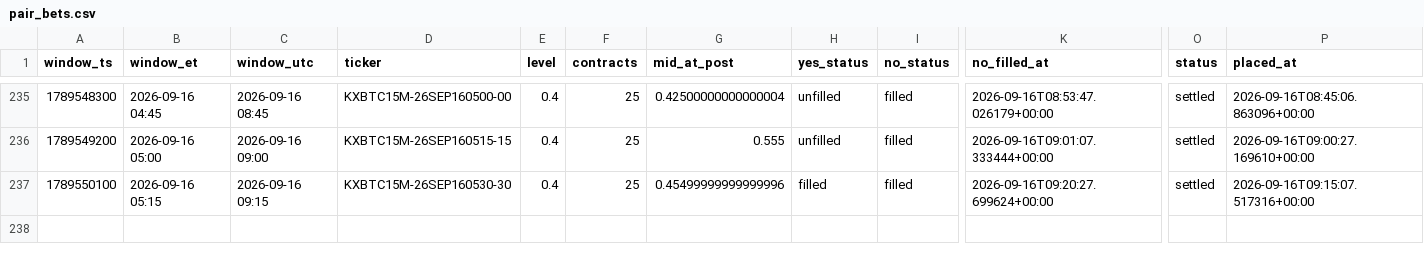
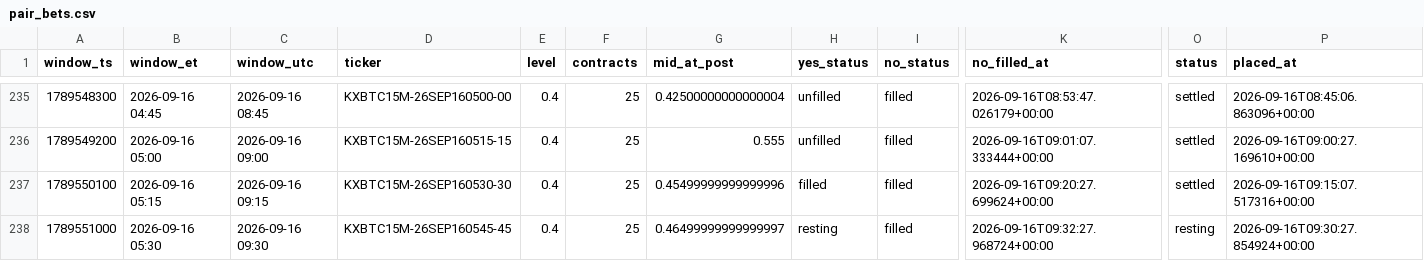
Before and after one commit to Astanwa/kalshi-pair-tape, a CSV file: data/pair_bets.csv, drawn as a sheet; only a part is shown, gaps mark what is left out; rows hold the shown columns only; the diff names each change by its address in the sheet, - before the commit and + after, or states it on an @@ line.

```diff
--- a/data/pair_bets.csv
+++ b/data/pair_bets.csv
+row 238: 1789551000 | 2026-09-16 05:30 | 2026-09-16 09:30 | KXBTC15M-26SEP160545-45 | 0.4 | 25 | 0.46499999999999997 | resting | filled | 2026-09-16T09:32:27.968724+00:00 | resting | 2026-09-16T09:30:27.854924+00:00
```
Also changed, not shown: data/quotes.csv, 2 other files.
